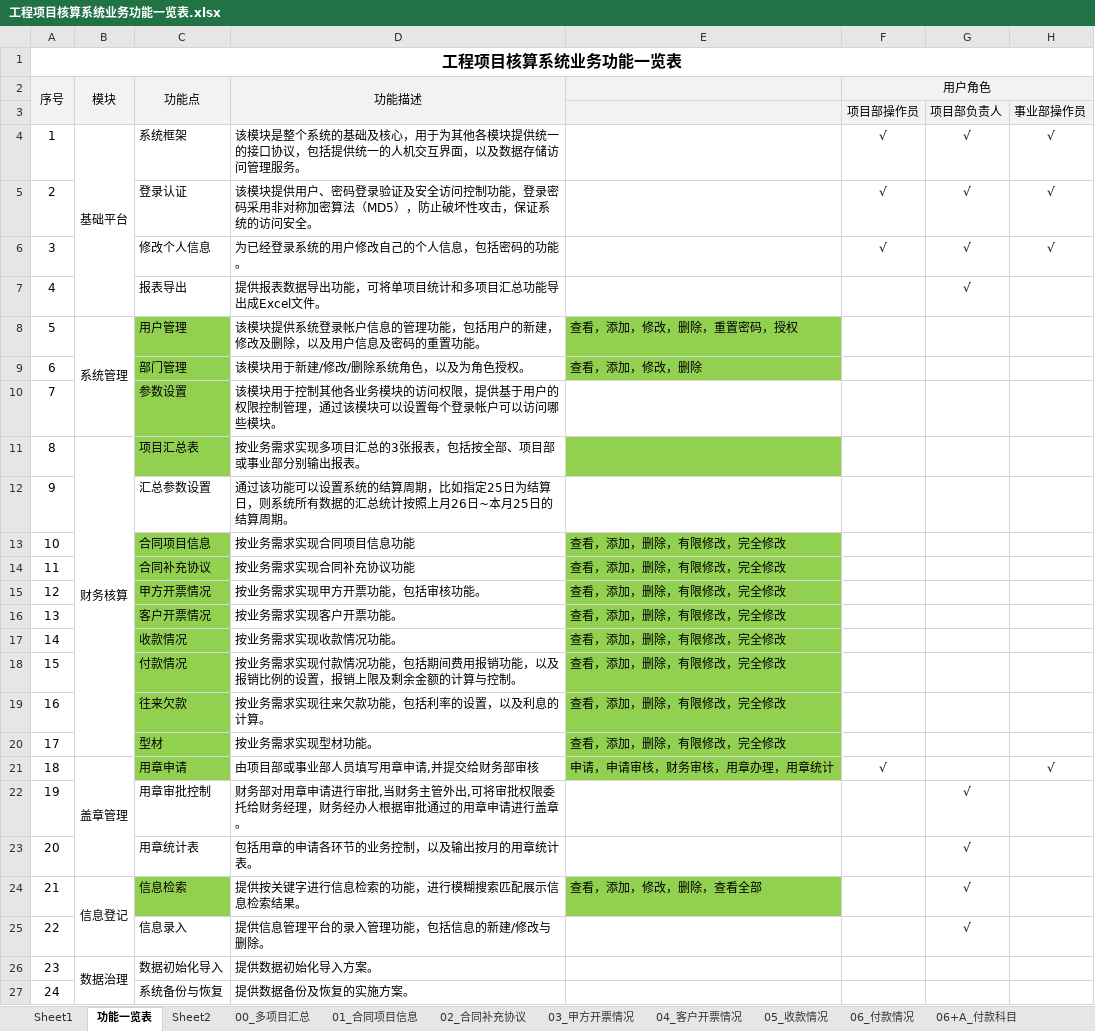
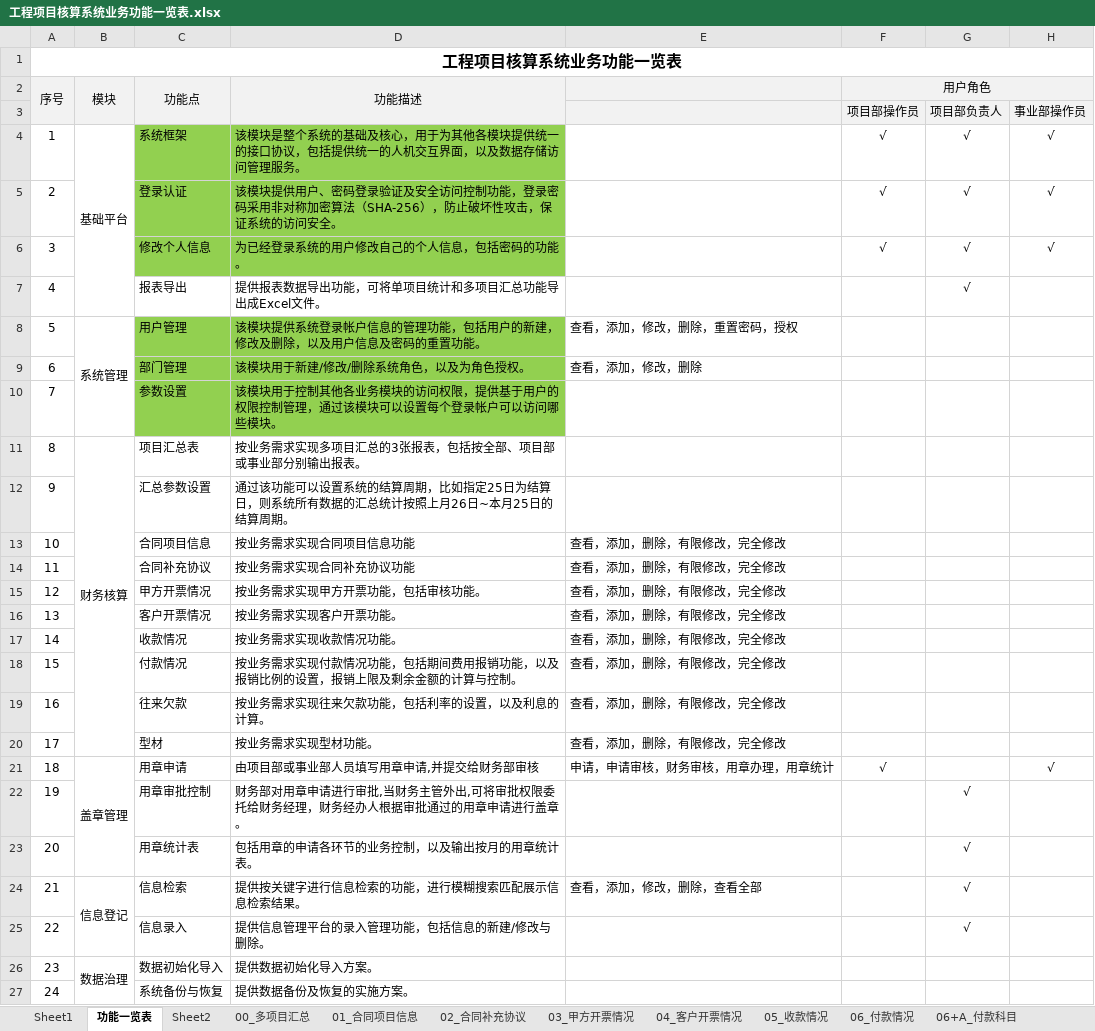
Before and after one commit to hply2014/hply, an Excel workbook: 04_设计文档/工程项目核算系统业务功能一览表.xlsx, sheet 功能一览表, drawn as a sheet; only a part is shown; values as stored, in another font and other column widths than the file's, no borders; the diff names each change by its address in the sheet, - before the commit and + after, or states it on an @@ line.

```diff
--- a/04_设计文档/工程项目核算系统业务功能一览表.xlsx (sheet 功能一览表)
+++ b/04_设计文档/工程项目核算系统业务功能一览表.xlsx (sheet 功能一览表)
-C4:D6 fill: none
+C4:D6 fill: #92D050
-D5 (功能描述): …密算法（MD5），防止…
+D5 (功能描述): …密算法（SHA-256），防止…
-D8:D10 fill: none
+D8:D10 fill: #92D050
-E8:E9 fill: #92D050
+E8:E9 fill: none
-C11 fill: #92D050
+C11 fill: none
-E11 fill: #92D050
+E11 fill: none
-C13:C21 fill: #92D050
+C13:C21 fill: none
-E13:E21 fill: #92D050
+E13:E21 fill: none
-C24 fill: #92D050
+C24 fill: none
-E24 fill: #92D050
+E24 fill: none
```
Also changed, not shown: sheet 00_多项目汇总, 11 other files.
